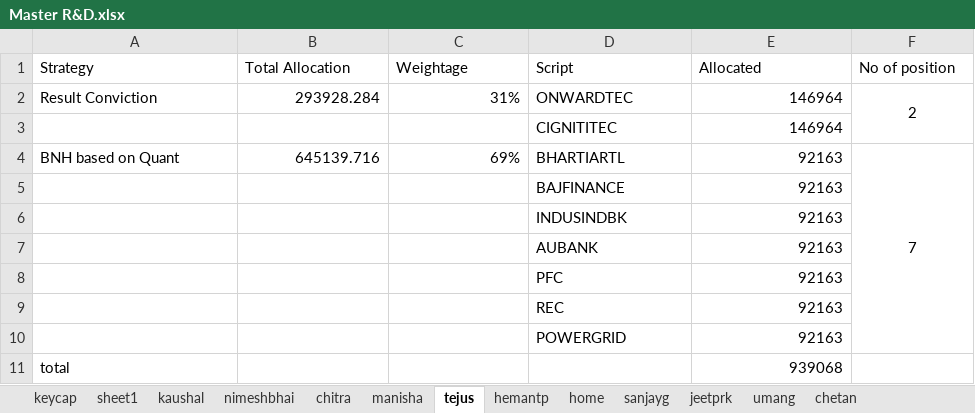
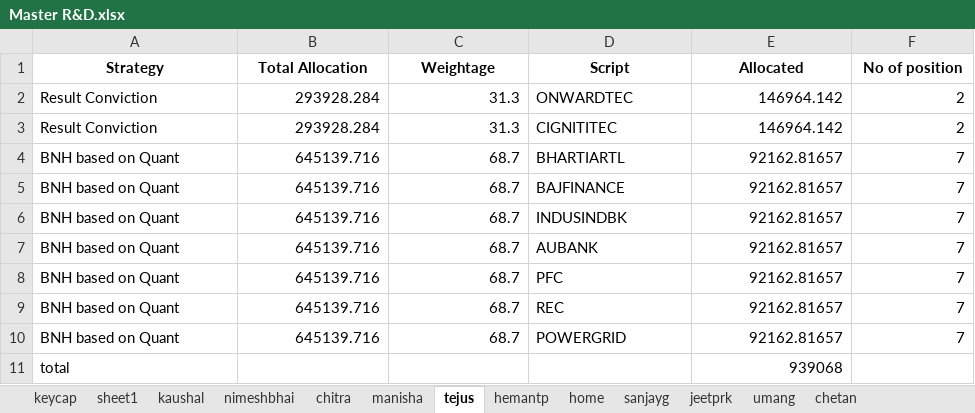
Before and after one commit to akshatrshah/MasterSheet, an Excel workbook: backup excel 2/Master R&D.xlsx, sheet tejus, drawn as a sheet; values as stored, in another font and other column widths than the file's, no borders; removed rows and columns are numbered as before the commit, all else as after; the diff names each change by its address in the sheet, - before the commit and + after, or states it on an @@ line.

```diff
--- a/backup excel 2/Master R&D.xlsx (sheet tejus)
+++ b/backup excel 2/Master R&D.xlsx (sheet tejus)
@@ A1:F1 bold: off → on, alignment: left → center @@
-C2 (Weightage): 31%
+C2 (Weightage): 31.3
-E2 (Allocated): 146964
+E2 (Allocated): 146964.142
-F2 alignment: center
+F2 alignment: right
-F2:F3 merged
-row 3:  |  |  | CIGNITITEC | 146964
+row 3: Result Conviction | 293928.284 | 31.3 | CIGNITITEC | 146964.142 | 2
-C4 (Weightage): 69%
+C4 (Weightage): 68.7
-E4 (Allocated): 92163
+E4 (Allocated): 92162.81657
-F4 alignment: center
+F4 alignment: right
-F4:F10 merged
-row 5:  |  |  | BAJFINANCE | 92163
-row 6:  |  |  | INDUSINDBK | 92163
-row 7:  |  |  | AUBANK | 92163
-row 8:  |  |  | PFC | 92163
-row 9:  |  |  | REC | 92163
-row 10:  |  |  | POWERGRID | 92163
+row 5: BNH based on Quant | 645139.716 | 68.7 | BAJFINANCE | 92162.81657 | 7
+row 6: BNH based on Quant | 645139.716 | 68.7 | INDUSINDBK | 92162.81657 | 7
+row 7: BNH based on Quant | 645139.716 | 68.7 | AUBANK | 92162.81657 | 7
+row 8: BNH based on Quant | 645139.716 | 68.7 | PFC | 92162.81657 | 7
+row 9: BNH based on Quant | 645139.716 | 68.7 | REC | 92162.81657 | 7
+row 10: BNH based on Quant | 645139.716 | 68.7 | POWERGRID | 92162.81657 | 7
```
Also changed, not shown: sheet home, sheet keycap, sheet hemantp, sheet sanjayg, sheet kaushal, sheet manisha, 5 more sheets, formulas that keep their value, Master R&D.xlsx, backup excel/Master R&D.xlsx, 10 other files.
